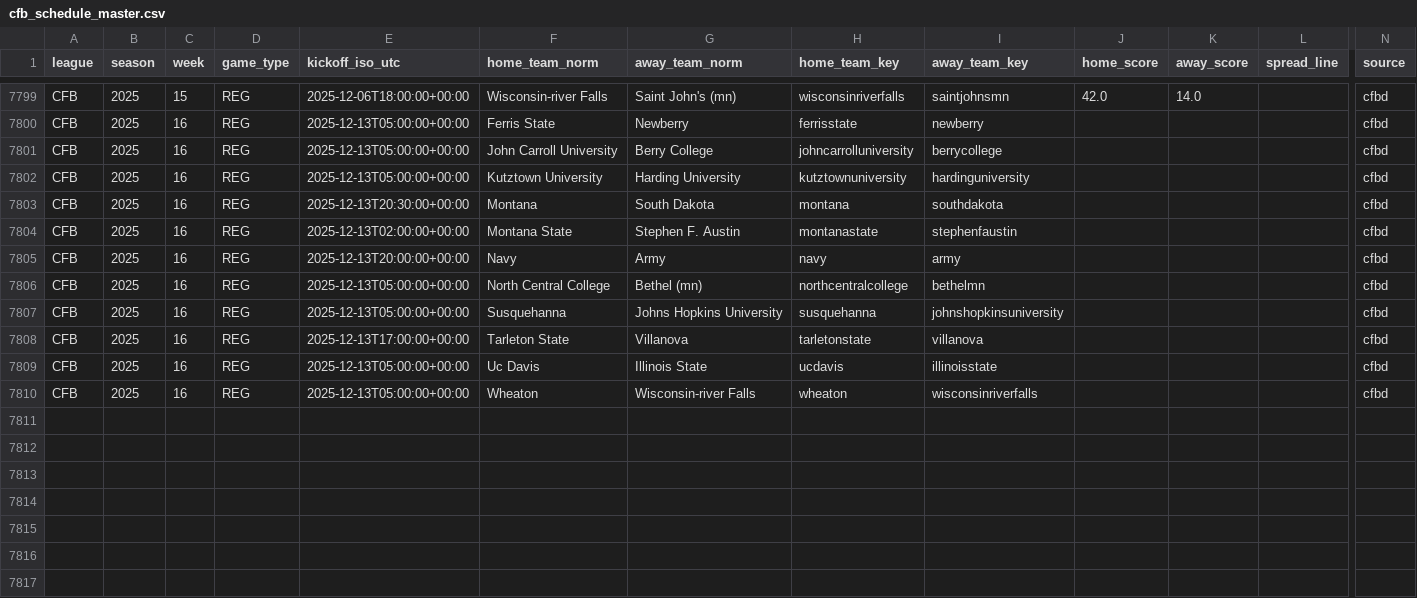
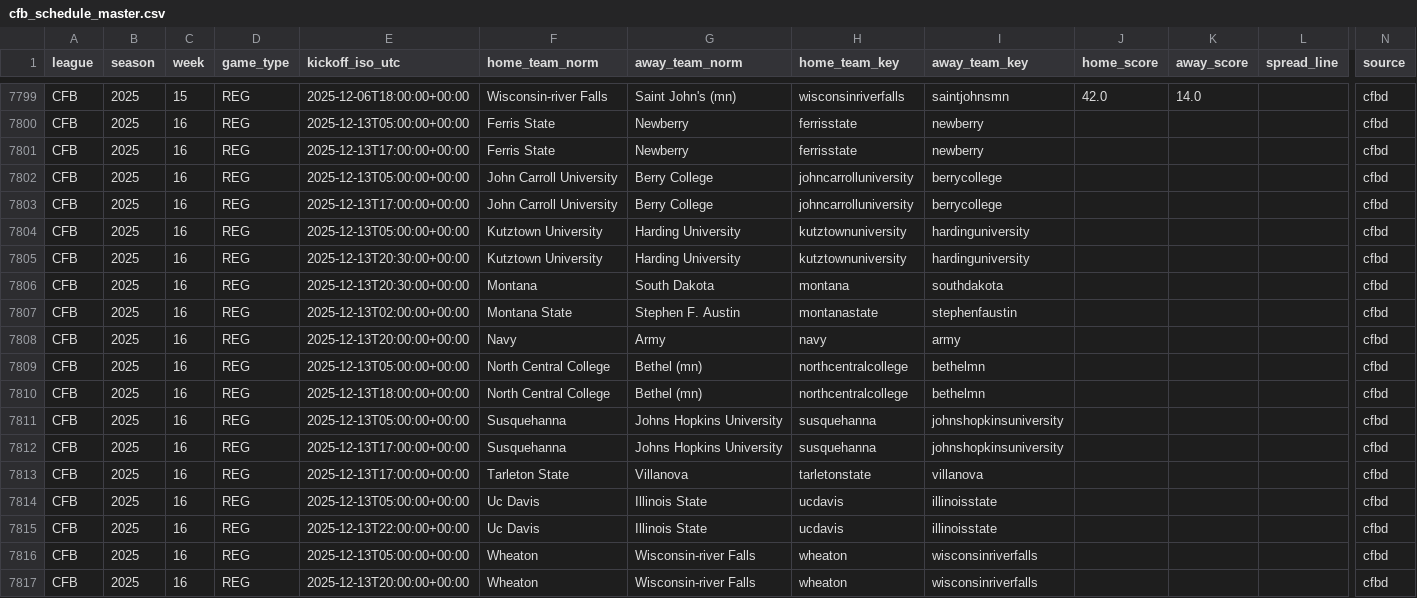
Before and after one commit to llampwall/football-statfinder, a CSV file: out/master/cfb_schedule_master.csv, drawn as a sheet; only a part is shown, gaps mark what is left out; rows hold the shown columns only; the diff names each change by its address in the sheet, - before the commit and + after, or states it on an @@ line.

```diff
--- a/out/master/cfb_schedule_master.csv
+++ b/out/master/cfb_schedule_master.csv
+row 7801: CFB | 2025 | 16 | REG | 2025-12-13T17:00:00+00:00 | Ferris State | Newberry | ferrisstate | newberry |  |  |  | cfbd
+row 7803: CFB | 2025 | 16 | REG | 2025-12-13T17:00:00+00:00 | John Carroll University | Berry College | johncarrolluniversity | berrycollege |  |  |  | cfbd
+row 7805: CFB | 2025 | 16 | REG | 2025-12-13T20:30:00+00:00 | Kutztown University | Harding University | kutztownuniversity | hardinguniversity |  |  |  | cfbd
+row 7810: CFB | 2025 | 16 | REG | 2025-12-13T18:00:00+00:00 | North Central College | Bethel (mn) | northcentralcollege | bethelmn |  |  |  | cfbd
+row 7812: CFB | 2025 | 16 | REG | 2025-12-13T17:00:00+00:00 | Susquehanna | Johns Hopkins University | susquehanna | johnshopkinsuniversity |  |  |  | cfbd
+row 7815: CFB | 2025 | 16 | REG | 2025-12-13T22:00:00+00:00 | Uc Davis | Illinois State | ucdavis | illinoisstate |  |  |  | cfbd
+row 7817: CFB | 2025 | 16 | REG | 2025-12-13T20:00:00+00:00 | Wheaton | Wisconsin-river Falls | wheaton | wisconsinriverfalls |  |  |  | cfbd
```
Also changed, not shown: out/2025_week14/games_week_2025_14.csv, out/2025_week14/league_metrics_2025_14.csv, 23 other files.
